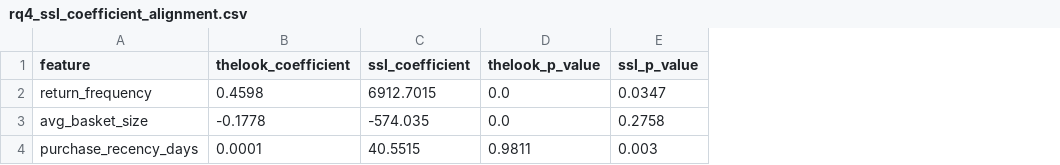
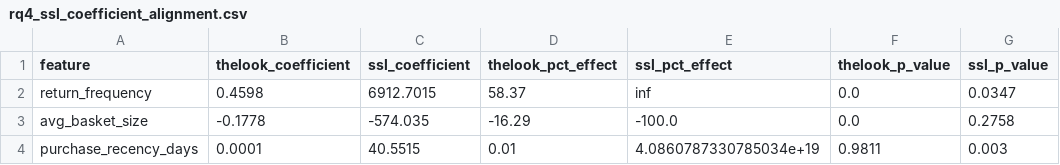
Before and after one commit to kojounfc/unfc-capstone-project-1, a CSV file: reports/rq4/rq4_ssl_coefficient_alignment.csv, drawn as a sheet; only a part is shown; the diff names each change by its address in the sheet, - before the commit and + after, or states it on an @@ line.

Commit message:
fix(rq4): add thelook_pct_effect and ssl_pct_effect columns to coefficient alignment artifact
validate_coefficient_alignment() now computes (exp(coef)-1)*100 for both
TheLook and SSL predictors, so the alignment CSV always contains the columns
expected by the RQ4 Streamlit app (Robustness tab line 947).

These columns existed in earlier notebook-generated artifacts but were missing
from the runner-generated version, causing KeyError in the app.

```diff
--- a/reports/rq4/rq4_ssl_coefficient_alignment.csv
+++ b/reports/rq4/rq4_ssl_coefficient_alignment.csv
+column D (thelook_pct_effect), rows 2-4: 58.37 | -16.29 | 0.01
+column E (ssl_pct_effect), rows 2-4: inf | -100.0 | 4.0860787330785034e+19
```
Also changed, not shown: 1 other file.
